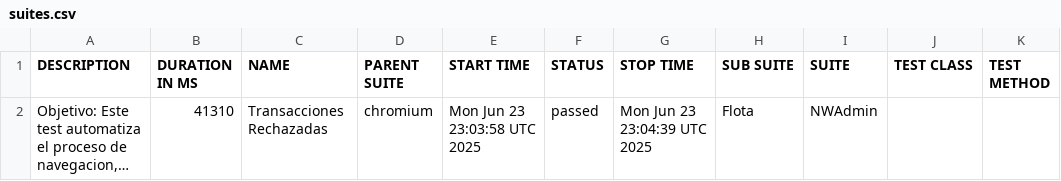
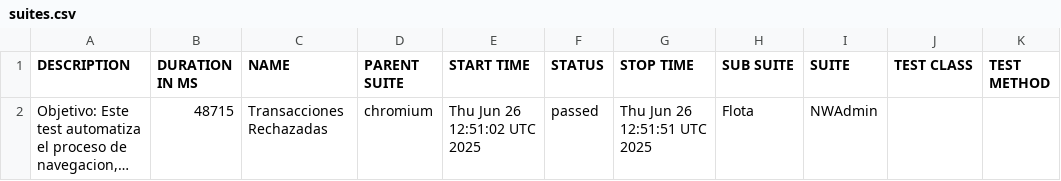
Before and after one commit to maxii1221/testAuto, a CSV file: allure-report/data/suites.csv, drawn as a sheet; long unchanged cells end in …; the diff names each change by its address in the sheet, - before the commit and + after, or states it on an @@ line.

```diff
--- a/allure-report/data/suites.csv
+++ b/allure-report/data/suites.csv
-B2 (DURATION IN MS): 41310
+B2 (DURATION IN MS): 48715
-E2 (START TIME): Mon Jun 23 23:03:58 UTC 2025
+E2 (START TIME): Thu Jun 26 12:51:02 UTC 2025
-G2 (STOP TIME): Mon Jun 23 23:04:39 UTC 2025
+G2 (STOP TIME): Thu Jun 26 12:51:51 UTC 2025
```
Also changed, not shown: 35 other files.
